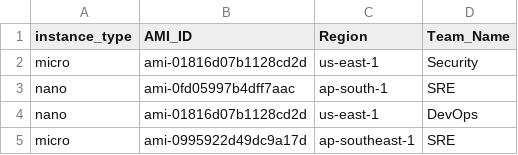
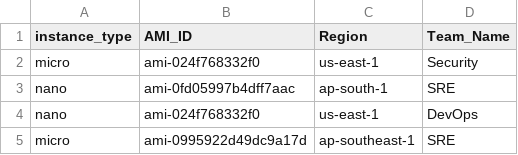
Before and after one commit to miku-wwl/tfpro-mock, a CSV file: tfpro-challenges - backup/challenge-4/ec2.csv, drawn as a sheet.

Commit message:
Use LocalStack AMI for challenge 4

```diff
--- a/tfpro-challenges - backup/challenge-4/ec2.csv
+++ b/tfpro-challenges - backup/challenge-4/ec2.csv
@@ -1,5 +1,5 @@
 instance_type,AMI_ID,Region,Team_Name
-micro,ami-01816d07b1128cd2d,us-east-1,Security
+micro,ami-024f768332f0,us-east-1,Security
 nano,ami-0fd05997b4dff7aac,ap-south-1,SRE
-nano,ami-01816d07b1128cd2d,us-east-1,DevOps
+nano,ami-024f768332f0,us-east-1,DevOps
 micro,ami-0995922d49dc9a17d,ap-southeast-1,SRE
```
Also changed, not shown: 1 other file.
